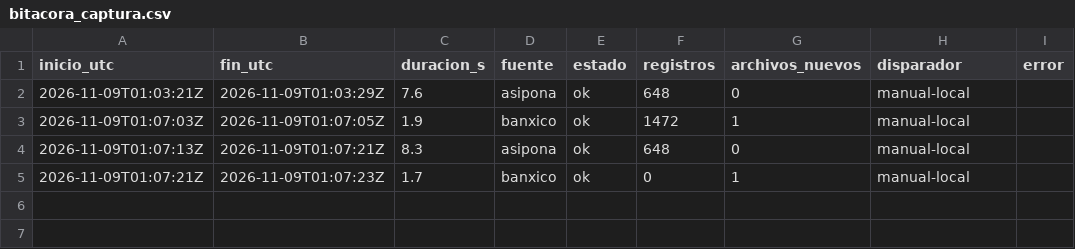
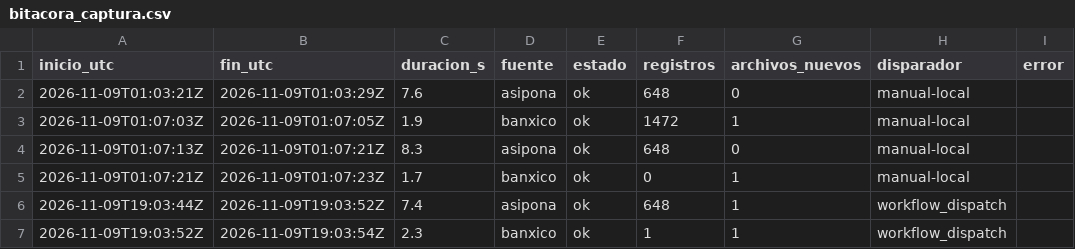
Before and after one commit to gabeMoran05-coder/TDL-MANZADOCKER, a CSV file: calidad/bitacora_captura.csv, drawn as a sheet; the diff names each change by its address in the sheet, - before the commit and + after, or states it on an @@ line.

```diff
--- a/calidad/bitacora_captura.csv
+++ b/calidad/bitacora_captura.csv
+row 6: 2026-11-09T19:03:44Z | 2026-11-09T19:03:52Z | 7.4 | asipona | ok | 648 | 1 | workflow_dispatch
+row 7: 2026-11-09T19:03:52Z | 2026-11-09T19:03:54Z | 2.3 | banxico | ok | 1 | 1 | workflow_dispatch
```
Also changed, not shown: data/bronce/asipona/capturas.csv, data/bronce/asipona/em_mensual.csv, 3 other files.
